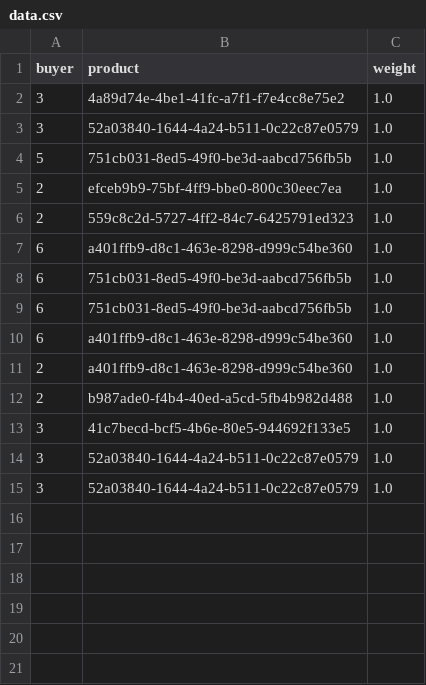
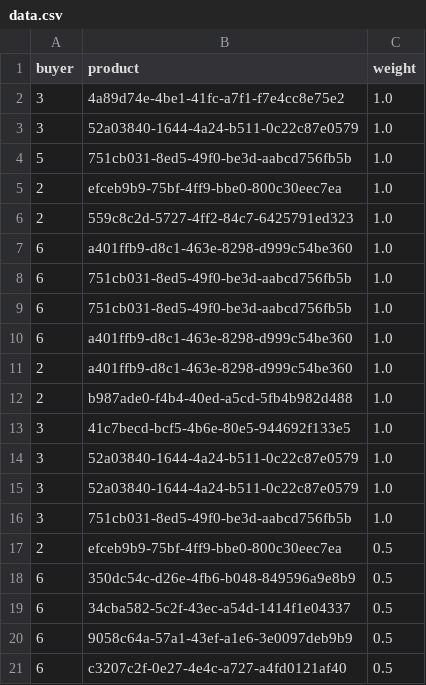
Before and after one commit to Aqdas1234/Intelliwear_backend, a CSV file: intelliwear/recommendation/data2/data.csv (was intelliwear/recommendation/data/data.csv), drawn as a sheet; the diff names each change by its address in the sheet, - before the commit and + after, or states it on an @@ line.

```diff
--- a/intelliwear/recommendation/data/data.csv
+++ b/intelliwear/recommendation/data2/data.csv
+row 16: 3 | 751cb031-8ed5-49f0-be3d-aabcd756fb5b | 1.0
+row 17: 2 | efceb9b9-75bf-4ff9-bbe0-800c30eec7ea | 0.5
+row 18: 6 | 350dc54c-d26e-4fb6-b048-849596a9e8b9 | 0.5
+row 19: 6 | 34cba582-5c2f-43ec-a54d-1414f1e04337 | 0.5
+row 20: 6 | 9058c64a-57a1-43ef-a1e6-3e0097deb9b9 | 0.5
+row 21: 6 | c3207c2f-0e27-4e4c-a727-a4fd0121af40 | 0.5
```
Also changed, not shown: 9 other files.
